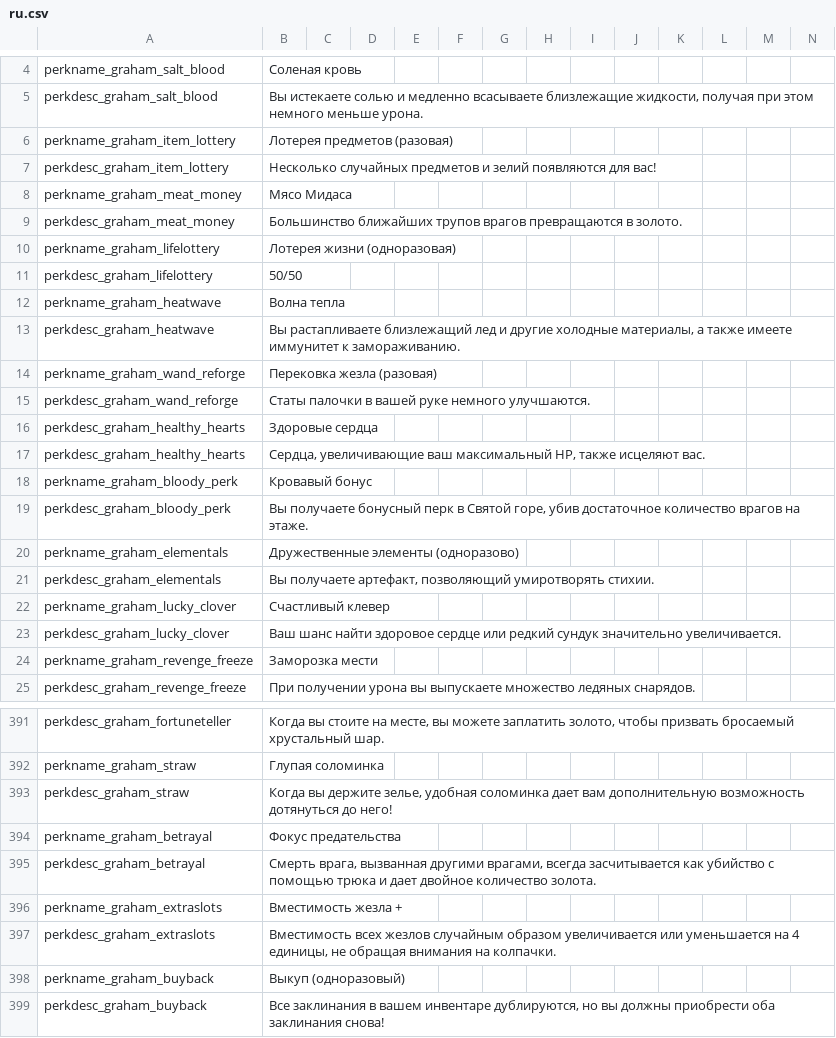
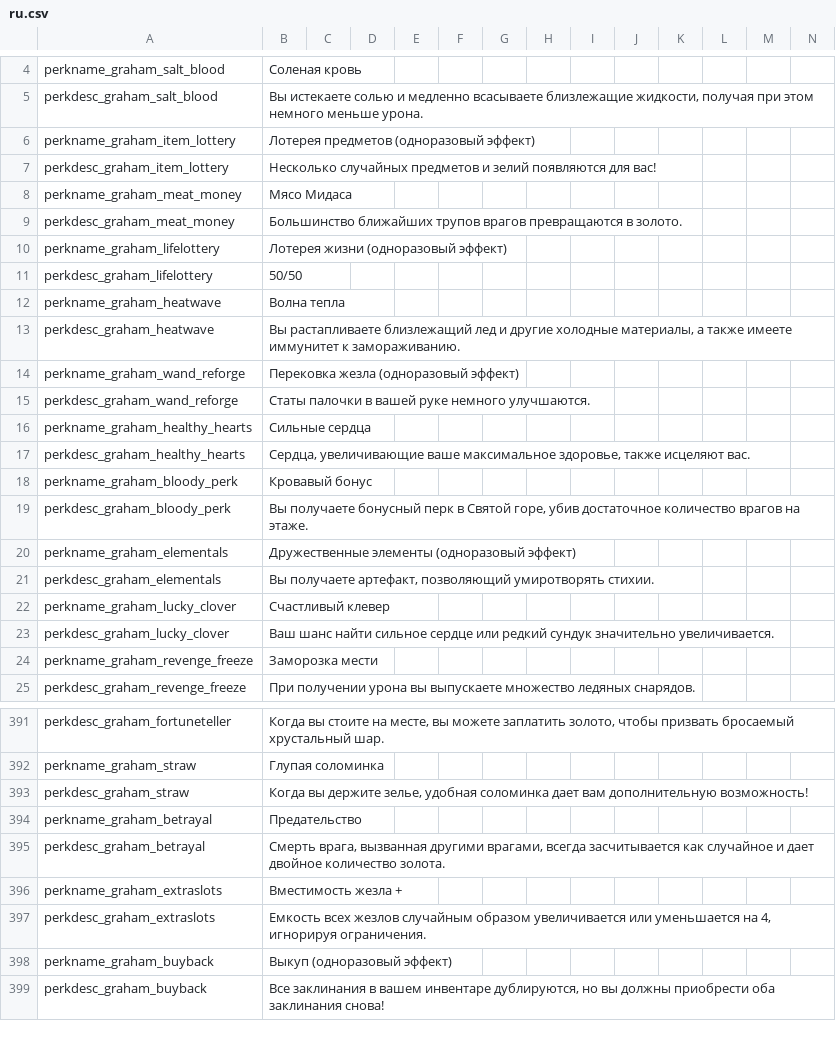
Before and after one commit to GrahamBurgers/grahamsperks, a CSV file: files/translations/ru.csv, drawn as a sheet; only a part is shown, gaps mark what is left out; the diff covers the shown part only.

```diff
--- a/files/translations/ru.csv
+++ b/files/translations/ru.csv
@@ -5,3 +5,3 @@ perkname_graham_salt_blood,"Соленая кровь",,,,,,,,,,,,
 perkdesc_graham_salt_blood,"Вы истекаете солью и медленно всасываете близлежащие жидкости, получая при этом немного меньше урона.",,,,,,,,,,,,
-perkname_graham_item_lottery,"Лотерея предметов (разовая)",,,,,,,,,,,,
+perkname_graham_item_lottery,"Лотерея предметов (одноразовый эффект)",,,,,,,,,,,,
 perkdesc_graham_item_lottery,"Несколько случайных предметов и зелий появляются для вас!",,,,,,,,,,,,
@@ -9,3 +9,3 @@ perkname_graham_meat_money,"Мясо Мидаса",,,,,,,,,,,,
 perkdesc_graham_meat_money,"Большинство ближайших трупов врагов превращаются в золото.",,,,,,,,,,,,
-perkname_graham_lifelottery,"Лотерея жизни (одноразовая)",,,,,,,,,,,,
+perkname_graham_lifelottery,"Лотерея жизни (одноразовый эффект)",,,,,,,,,,,,
 perkdesc_graham_lifelottery,"50/50",,,,,,,,,,,,
@@ -13,12 +13,12 @@ perkname_graham_heatwave,"Волна тепла",,,,,,,,,,,,
 perkdesc_graham_heatwave,"Вы растапливаете близлежащий лед и другие холодные материалы, а также имеете иммунитет к замораживанию.",,,,,,,,,,,,
-perkname_graham_wand_reforge,"Перековка жезла (разовая)",,,,,,,,,,,,
+perkname_graham_wand_reforge,"Перековка жезла (одноразовый эффект)",,,,,,,,,,,,
 perkdesc_graham_wand_reforge,"Статы палочки в вашей руке немного улучшаются.",,,,,,,,,,,,
-perkdesc_graham_healthy_hearts,"Здоровые сердца",,,,,,,,,,,,
-perkdesc_graham_healthy_hearts,"Сердца, увеличивающие ваш максимальный HP, также исцеляют вас.",,,,,,,,,,,,
+perkname_graham_healthy_hearts,"Сильные сердца",,,,,,,,,,,,
+perkdesc_graham_healthy_hearts,"Сердца, увеличивающие ваше максимальное здоровье, также исцеляют вас.",,,,,,,,,,,,
 perkname_graham_bloody_perk,"Кровавый бонус",,,,,,,,,,,,
 perkdesc_graham_bloody_perk,"Вы получаете бонусный перк в Святой горе, убив достаточное количество врагов на этаже.",,,,,,,,,,,,
-perkname_graham_elementals,"Дружественные элементы (одноразово)",,,,,,,,,,,,
+perkname_graham_elementals,"Дружественные элементы (одноразовый эффект)",,,,,,,,,,,,
 perkdesc_graham_elementals,"Вы получаете артефакт, позволяющий умиротворять стихии.",,,,,,,,,,,,
 perkname_graham_lucky_clover,"Счастливый клевер",,,,,,,,,,,,
-perkdesc_graham_lucky_clover,"Ваш шанс найти здоровое сердце или редкий сундук значительно увеличивается.",,,,,,,,,,,,
+perkdesc_graham_lucky_clover,"Ваш шанс найти сильное сердце или редкий сундук значительно увеличивается.",,,,,,,,,,,,
 perkname_graham_revenge_freeze,"Заморозка мести",,,,,,,,,,,,
@@ -392,8 +392,8 @@ perkdesc_graham_fortuneteller,"Когда вы стоите на месте, в
 perkname_graham_straw,"Глупая соломинка",,,,,,,,,,,,
-perkdesc_graham_straw,"Когда вы держите зелье, удобная соломинка дает вам дополнительную возможность дотянуться до него!",,,,,,,,,,,,
-perkname_graham_betrayal,"Фокус предательства",,,,,,,,,,,,
-perkdesc_graham_betrayal,"Смерть врага, вызванная другими врагами, всегда засчитывается как убийство с помощью трюка и дает двойное количество золота.",,,,,,,,,,,,
+perkdesc_graham_straw,"Когда вы держите зелье, удобная соломинка дает вам дополнительную возможность!",,,,,,,,,,,,
+perkname_graham_betrayal,"Предательство",,,,,,,,,,,,
+perkdesc_graham_betrayal,"Смерть врага, вызванная другими врагами, всегда засчитывается как случайное и дает двойное количество золота.",,,,,,,,,,,,
 perkname_graham_extraslots,"Вместимость жезла +",,,,,,,,,,,,
-perkdesc_graham_extraslots,"Вместимость всех жезлов случайным образом увеличивается или уменьшается на 4 единицы, не обращая внимания на колпачки.",,,,,,,,,,,,
-perkname_graham_buyback,"Выкуп (одноразовый)",,,,,,,,,,,,
+perkdesc_graham_extraslots,"Емкость всех жезлов случайным образом увеличивается или уменьшается на 4, игнорируя ограничения.",,,,,,,,,,,,
+perkname_graham_buyback,"Выкуп (одноразовый эффект)",,,,,,,,,,,,
 perkdesc_graham_buyback,"Все заклинания в вашем инвентаре дублируются, но вы должны приобрести оба заклинания снова!",,,,,,,,,,,,
```
Also changed, not shown: 8 edited cells elsewhere in this file, 1 other file.
